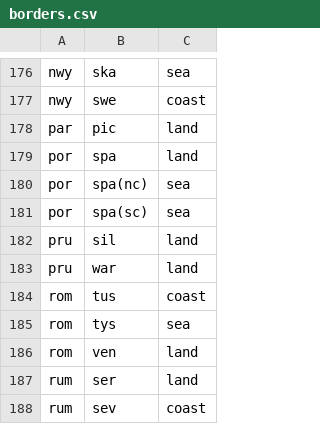
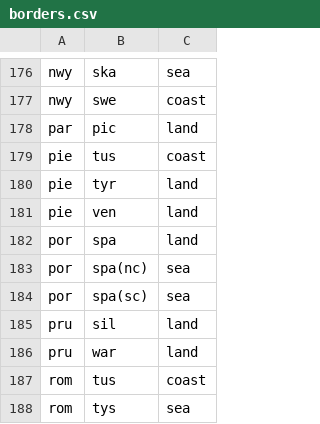
Before and after one commit to TedDriggs/diplomacy, a CSV file: diplomacy/src/geo/borders.csv, drawn as a sheet; only a part is shown, gaps mark what is left out; the shorter side is filled out with more unchanged rows; the diff names each change by its address in the sheet, - before the commit and + after, or states it on an @@ line.

Commit message:
Add missing Piedmont borders
Fixes #11

```diff
--- a/diplomacy/src/geo/borders.csv
+++ b/diplomacy/src/geo/borders.csv
+row 179: pie | tus | coast
+row 180: pie | tyr | land
+row 181: pie | ven | land
```
